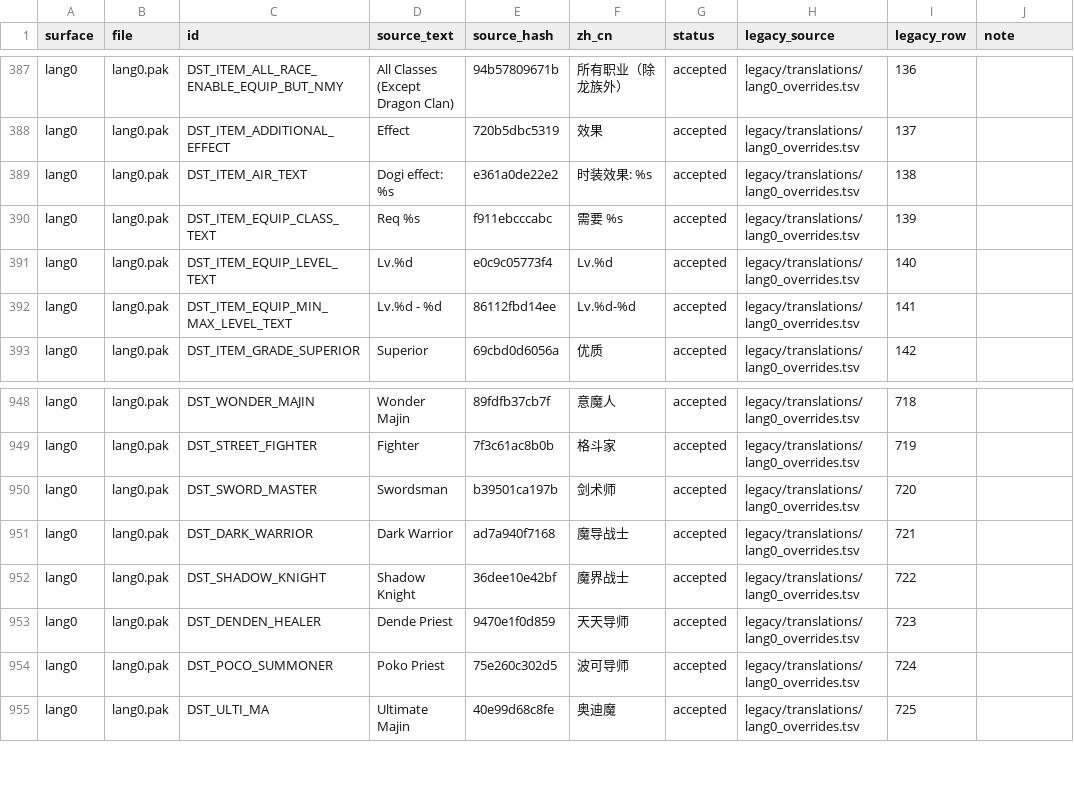
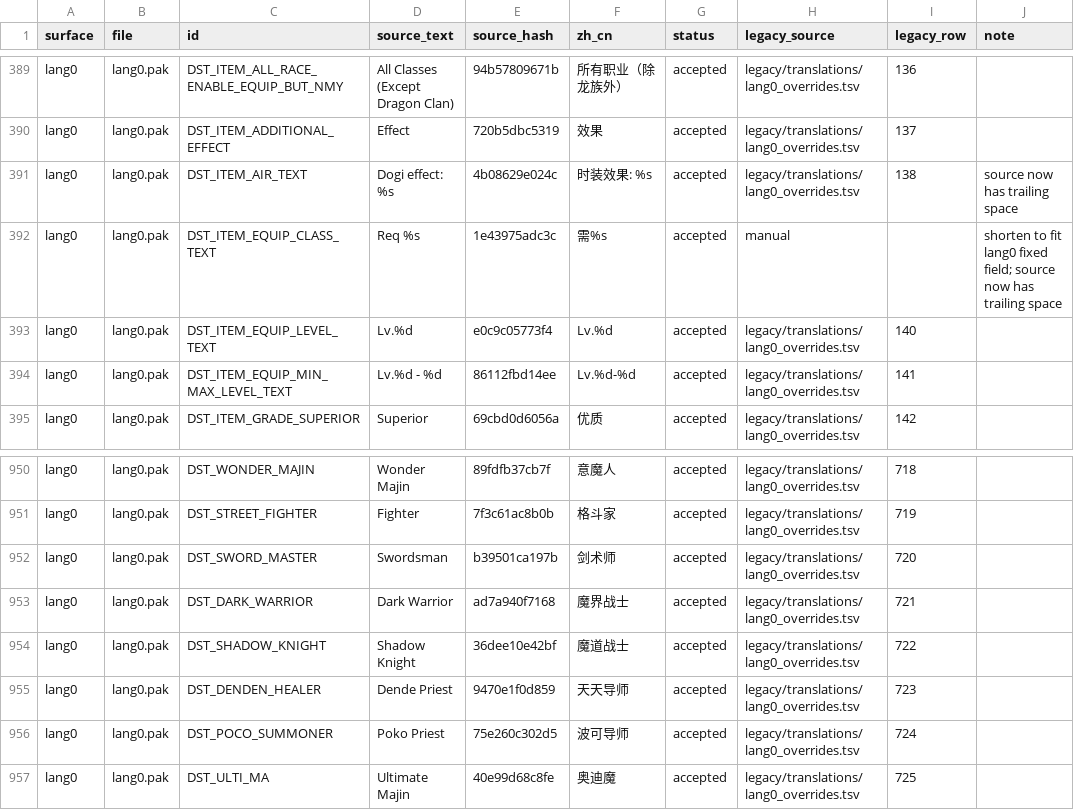
Before and after one commit to kalworth/DBOZero, a TSV file: data/translations.tsv, drawn as a sheet; only a part is shown, gaps mark what is left out; the diff covers the shown part only.

Commit message:
Recover v3 translation workflow after source refresh

```diff
--- a/data/translations.tsv
+++ b/data/translations.tsv
@@ -388,4 +390,4 @@ lang0	lang0.pak	DST_ITEM_ALL_RACE_ENABLE_EQUIP_BUT_NMY	All Classes (Except Drago
 lang0	lang0.pak	DST_ITEM_ADDITIONAL_EFFECT	Effect	720b5dbc5319	效果	accepted	legacy/translations/lang0_overrides.tsv	137	
-lang0	lang0.pak	DST_ITEM_AIR_TEXT	Dogi effect: %s	e361a0de22e2	时装效果: %s	accepted	legacy/translations/lang0_overrides.tsv	138	
-lang0	lang0.pak	DST_ITEM_EQUIP_CLASS_TEXT	Req %s	f911ebcccabc	需要 %s	accepted	legacy/translations/lang0_overrides.tsv	139	
+lang0	lang0.pak	DST_ITEM_AIR_TEXT	Dogi effect: %s 	4b08629e024c	时装效果: %s 	accepted	legacy/translations/lang0_overrides.tsv	138	source now has trailing space
+lang0	lang0.pak	DST_ITEM_EQUIP_CLASS_TEXT	Req %s 	1e43975adc3c	需%s 	accepted	manual		shorten to fit lang0 fixed field; source now has trailing space
 lang0	lang0.pak	DST_ITEM_EQUIP_LEVEL_TEXT	Lv.%d	e0c9c05773f4	Lv.%d	accepted	legacy/translations/lang0_overrides.tsv	140	
@@ -950,4 +952,4 @@ lang0	lang0.pak	DST_STREET_FIGHTER	Fighter	7f3c61ac8b0b	格斗家	accepted	legac
 lang0	lang0.pak	DST_SWORD_MASTER	Swordsman	b39501ca197b	剑术师	accepted	legacy/translations/lang0_overrides.tsv	720	
-lang0	lang0.pak	DST_DARK_WARRIOR	Dark Warrior	ad7a940f7168	魔导战士	accepted	legacy/translations/lang0_overrides.tsv	721	
-lang0	lang0.pak	DST_SHADOW_KNIGHT	Shadow Knight	36dee10e42bf	魔界战士	accepted	legacy/translations/lang0_overrides.tsv	722	
+lang0	lang0.pak	DST_DARK_WARRIOR	Dark Warrior	ad7a940f7168	魔界战士	accepted	legacy/translations/lang0_overrides.tsv	721	
+lang0	lang0.pak	DST_SHADOW_KNIGHT	Shadow Knight	36dee10e42bf	魔道战士	accepted	legacy/translations/lang0_overrides.tsv	722	
 lang0	lang0.pak	DST_DENDEN_HEALER	Dende Priest	9470e1f0d859	天天导师	accepted	legacy/translations/lang0_overrides.tsv	723	
```
Also changed, not shown: 7 added rows and 45 edited cells elsewhere in this file, 19 other files.
